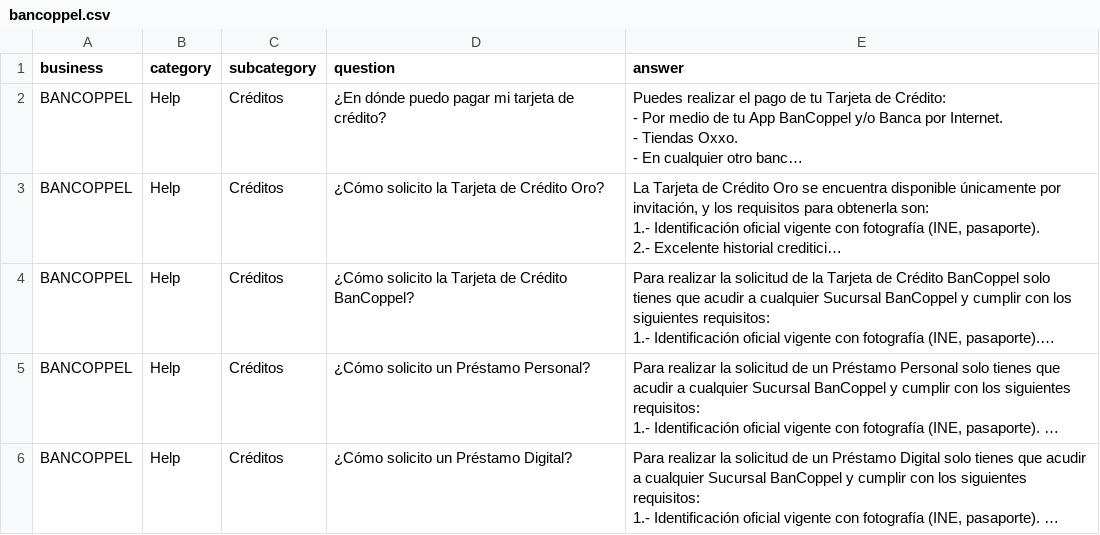
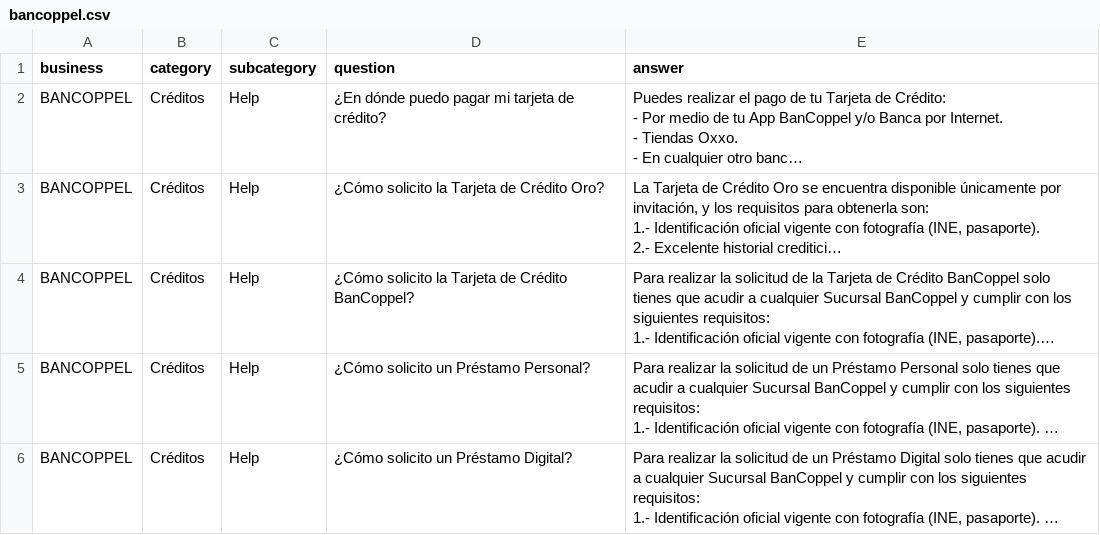
Before and after one commit to vardeveloper/neuronal_search, a CSV file: dataset/bancoppel.csv, drawn as a sheet; only a part is shown; long unchanged cells end in …; the diff covers the shown part only; the diff names each change by its address in the sheet, - before the commit and + after, or states it on an @@ line.

```diff
--- a/dataset/bancoppel.csv
+++ b/dataset/bancoppel.csv
-B2:B6 (category): Help
+B2:B6 (category): Créditos
-C2:C6 (subcategory): Créditos
+C2:C6 (subcategory): Help
```
Also changed, not shown: 36 edited cells elsewhere in this file, 2 other files.
